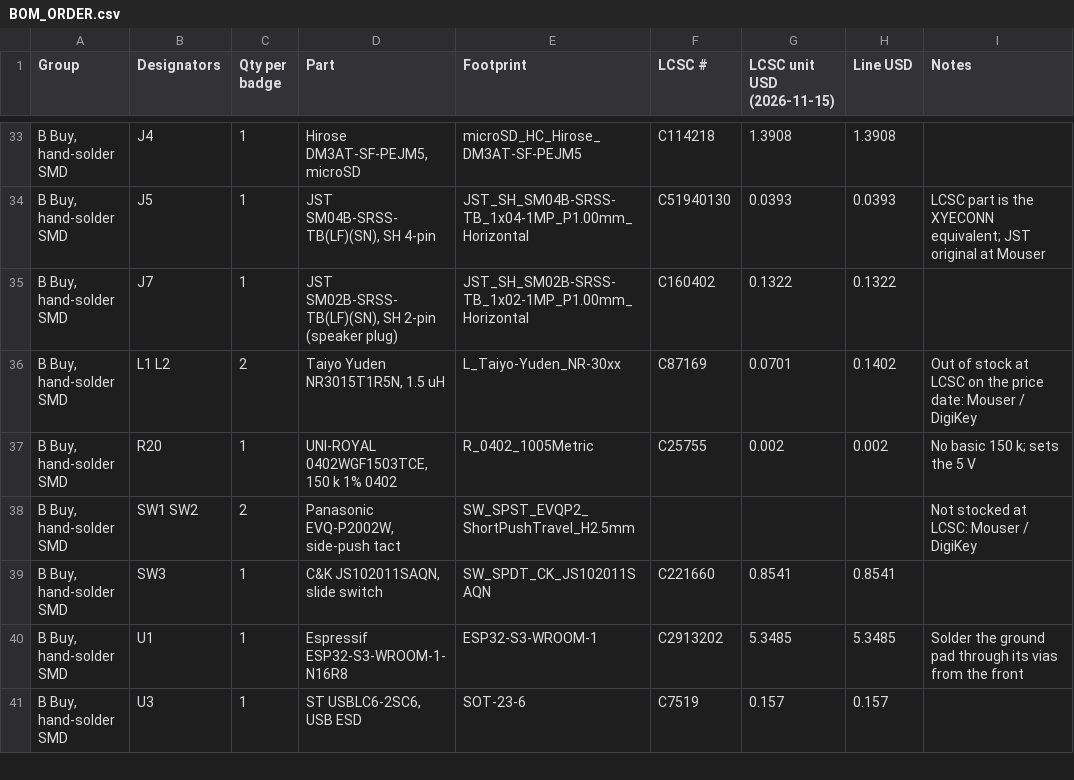
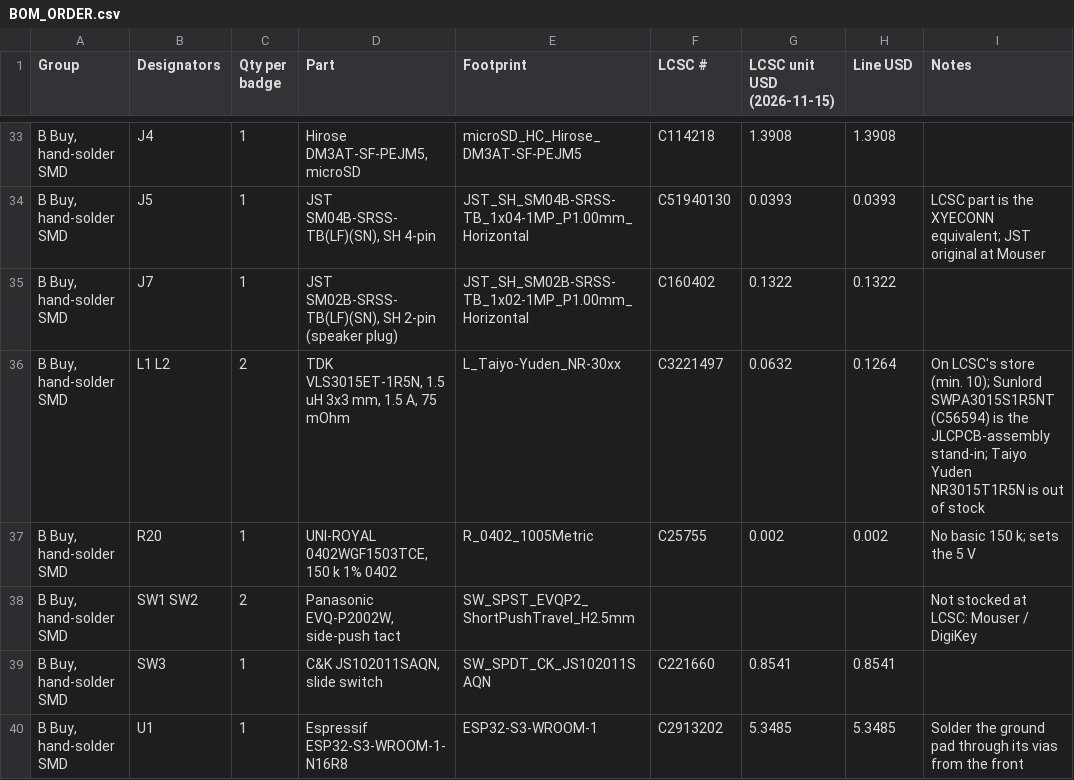
Before and after one commit to elixpo/oreo, a CSV file: circuit/elixpo/BOM_ORDER.csv, drawn as a sheet; only a part is shown, gaps mark what is left out; the shorter side is filled out with more unchanged rows; the diff names each change by its address in the sheet, - before the commit and + after, or states it on an @@ line.

Commit message:
circuit: JLCPCB files with the hard chips, in-stock inductor (#173)
## What changed

- `export_jlcpcb.py` also writes `oreo-badge-BOM-plus.csv` and
`oreo-badge-CPL-plus.csv`. They hold the 75 basic parts plus the
extended parts on the back that are hard to solder by hand: U4, U5, U6,
U11, U12, L1, L2, J1, and R20/C63. That's 85 placements, all on the
bottom, for ordering JLCPCB assembly of those too (about $3 feeder fee
per unique extended part).
- L1 and L2 are now the Sunlord SWPA3015S1R5NT (LCSC C56594): 1.5 µH,
the same 3 × 3 mm size, in stock. The Taiyo Yuden NR3015T1R5N is out of
stock at LCSC.
- The basic-only files are unchanged.

## Tested on the host

`python3 circuit/elixpo/export_jlcpcb.py` runs cleanly. I checked the
plus CPL: 85 rows, all on the bottom side. Only `circuit/` changes, so
merging doesn't start an OTA release.

---------

Signed-off-by: Circuit-Overtime <ayushman.elixpo@gmail.com>
Co-authored-by: anwe-ch <misschakraborty2004@gmail.com>

```diff
--- a/circuit/elixpo/BOM_ORDER.csv
+++ b/circuit/elixpo/BOM_ORDER.csv
-D36 (Part): Taiyo Yuden NR3015T1R5N, 1.5 uH
+D36 (Part): TDK VLS3015ET-1R5N, 1.5 uH 3x3 mm, 1.5 A, 75 mOhm
-F36 (LCSC #): C87169
+F36 (LCSC #): C3221497
-G36 (LCSC unit USD (2026-11-15)): 0.0701
+G36 (LCSC unit USD (2026-11-15)): 0.0632
-H36 (Line USD): 0.1402
+H36 (Line USD): 0.1264
-I36 (Notes): Out of stock at LCSC on the price date: Mouser / DigiKey
+I36 (Notes): On LCSC's store (min. 10); Sunlord SWPA3015S1R5NT (C56594) is the JLCPCB-assembly stand-in; Taiyo Yuden NR3015T1R5N is out of stock
```
Also changed, not shown: 1 other file.
